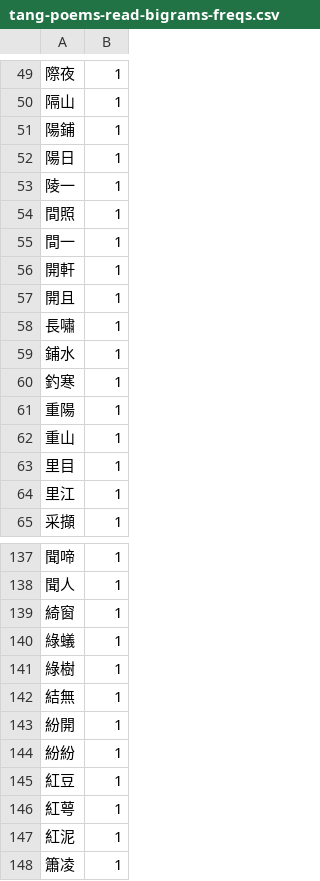
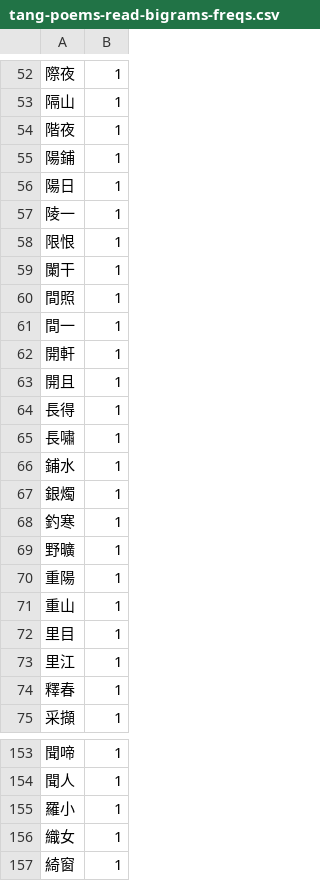
Before and after one commit to artxgj/lawler-family-math, a CSV file: classical-chinese-poetry/frequencies/tang-poems-read-bigrams-freqs.csv, drawn as a sheet; only a part is shown, gaps mark what is left out; the shorter side is filled out with more unchanged rows; the diff covers the shown part only.

```diff
--- a/classical-chinese-poetry/frequencies/tang-poems-read-bigrams-freqs.csv
+++ b/classical-chinese-poetry/frequencies/tang-poems-read-bigrams-freqs.csv
@@ -50,2 +53,3 @@
 隔山,1
+階夜,1
 陽鋪,1
@@ -53,2 +57,4 @@
 陵一,1
+限恨,1
+闌干,1
 間照,1
@@ -57,5 +63,8 @@
 開且,1
+長得,1
 長嘯,1
 鋪水,1
+銀燭,1
 釣寒,1
+野曠,1
 重陽,1
@@ -64,2 +73,3 @@
 里江,1
+釋春,1
 采擷,1
@@ -138,2 +154,4 @@
 聞人,1
+羅小,1
+織女,1
 綺窗,1
```
Also changed, not shown: 55 added rows and 1 removed row elsewhere in this file, classical-chinese-poetry/frequencies/tang-poems-read-chars-freqs.csv, classical-chinese-poetry/frequencies/tang-poems-read-trigrams-freqs.csv, 6 other files.
